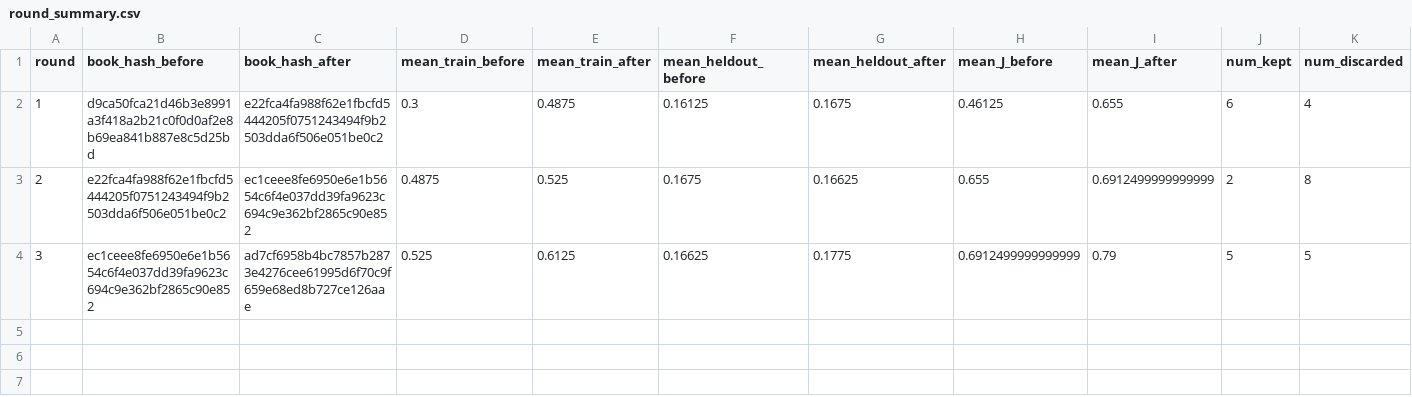
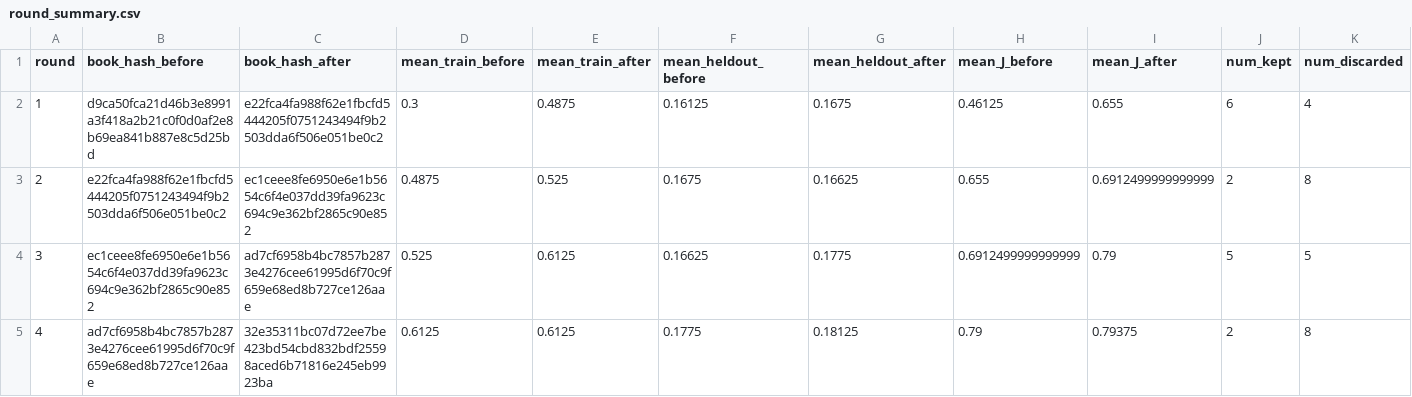
Before and after one commit to steven7woo/RLAD, a CSV file: work_zsw/research/round_summary.csv, drawn as a sheet; only a part is shown; rows hold the shown columns only; the diff names each change by its address in the sheet, - before the commit and + after, or states it on an @@ line.

Commit message:
autoresearch: hinter round 004

```diff
--- a/work_zsw/research/round_summary.csv
+++ b/work_zsw/research/round_summary.csv
+row 5: 4 | ad7cf6958b4bc7857b2873e4276cee61995d6f70c9f659e68ed8b727ce126aae | 32e35311bc07d72ee7be423bd54cbd832bdf25598aced6b71816e245eb9923ba | 0.6125 | 0.6125 | 0.1775 | 0.18125 | 0.79 | 0.79375 | 2 | 8
```
Also changed, not shown: 6 other files.
